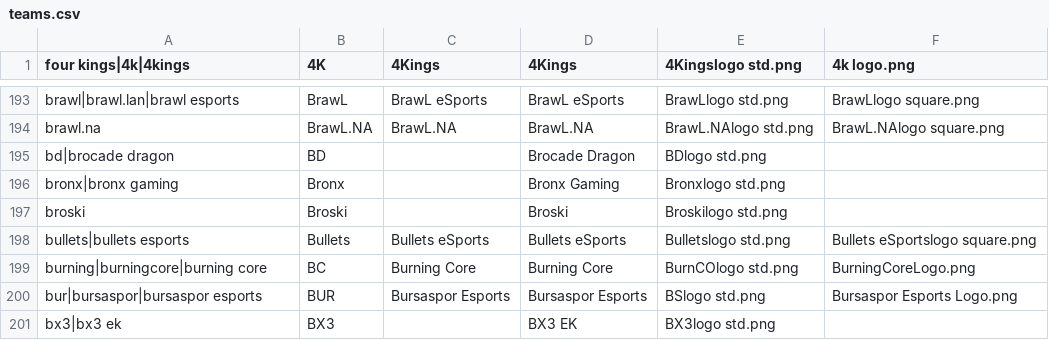
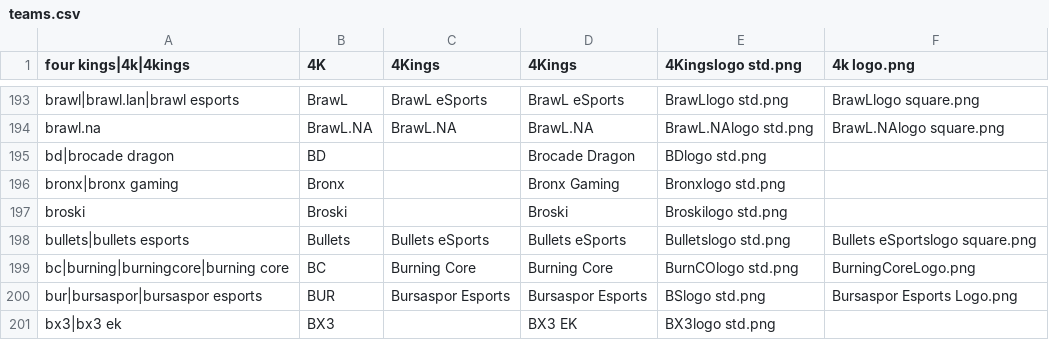
Before and after one commit to dominguesmarco/MediaWiki-TeamParserFunction, a CSV file: teams.csv, drawn as a sheet; only a part is shown, gaps mark what is left out; the diff covers the shown part only.

```diff
--- a/teams.csv
+++ b/teams.csv
@@ -198,3 +198,3 @@ broski,Broski,,Broski,Broskilogo std.png,
 bullets|bullets esports,Bullets,Bullets eSports,Bullets eSports,Bulletslogo std.png,Bullets eSportslogo square.png
-burning|burningcore|burning core,BC,Burning Core,Burning Core,BurnCOlogo std.png,BurningCoreLogo.png
+bc|burning|burningcore|burning core,BC,Burning Core,Burning Core,BurnCOlogo std.png,BurningCoreLogo.png
 bur|bursaspor|bursaspor esports,BUR,Bursaspor Esports,Bursaspor Esports,BSlogo std.png,Bursaspor Esports Logo.png
```
Also changed, not shown: 2 added rows and 6 edited cells elsewhere in this file.
